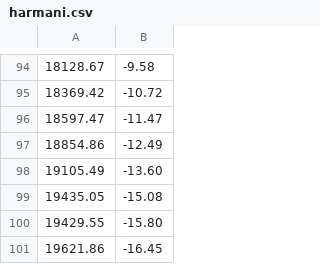
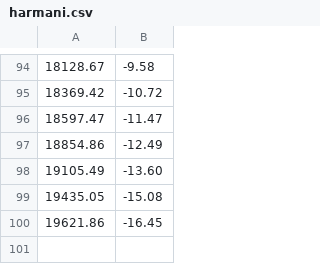
Before and after one commit to kenwaytis/ChiFi-AutoEQ, a CSV file: measure/harmani.csv, drawn as a sheet; only a part is shown, gaps mark what is left out; the diff names each change by its address in the sheet, - before the commit and + after, or states it on an @@ line.

```diff
--- a/measure/harmani.csv
+++ b/measure/harmani.csv
-row 100: 19429.55 | -15.80
```
Also changed, not shown: measure/yd.csv, 12 other files.
